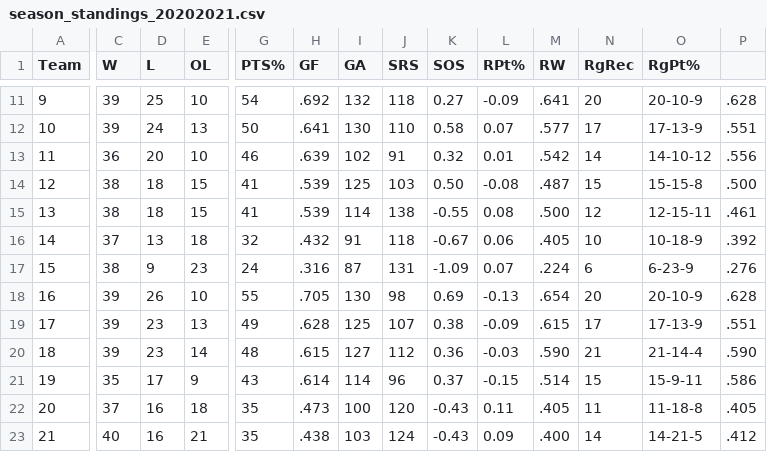
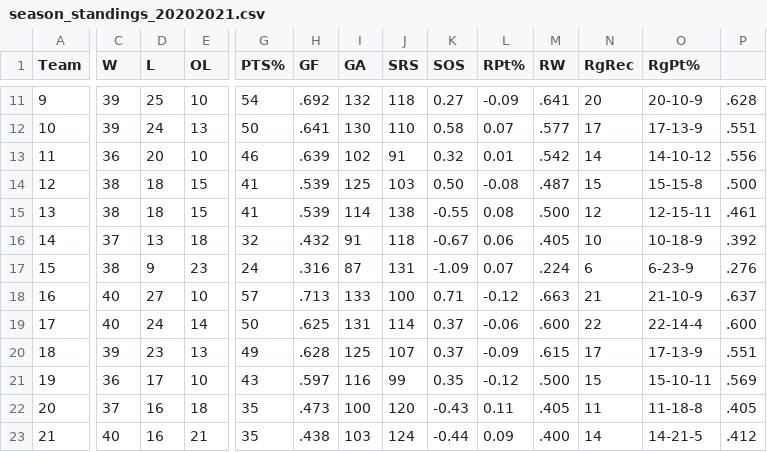
Before and after one commit to jfbriggs/norris-trophy-api, a CSV file: nhl_data/season_standings/season_standings_20202021.csv, drawn as a sheet; only a part is shown, gaps mark what is left out; removed rows and columns are numbered as before the commit, all else as after; rows hold the shown columns only; the diff covers the shown part only; the diff names each change by its address in the sheet, - before the commit and + after, or states it on an @@ line.

```diff
--- a/nhl_data/season_standings/season_standings_20202021.csv
+++ b/nhl_data/season_standings/season_standings_20202021.csv
-C18 (W): 39
+C18 (W): 40
-D18 (L): 26
+D18 (L): 27
-G18 (PTS%): 55
+G18 (PTS%): 57
-H18 (GF): .705
+H18 (GF): .713
-I18 (GA): 130
+I18 (GA): 133
-J18 (SRS): 98
+J18 (SRS): 100
-K18 (SOS): 0.69
+K18 (SOS): 0.71
-L18 (RPt%): -0.13
+L18 (RPt%): -0.12
-M18 (RW): .654
+M18 (RW): .663
-N18 (RgRec): 20
+N18 (RgRec): 21
-O18 (RgPt%): 20-10-9
+O18 (RgPt%): 21-10-9
-P18: .628
+P18: .637
+row 19: 17 | 40 | 24 | 14 | 50 | .625 | 131 | 114 | 0.37 | -0.06 | .600 | 22 | 22-14-4 | .600
-A20 (Team): 17
+A20 (Team): 18
-K20 (SOS): 0.38
+K20 (SOS): 0.37
-row 20: 18 | 39 | 23 | 14 | 48 | .615 | 127 | 112 | 0.36 | -0.03 | .590 | 21 | 21-14-4 | .590
-C21 (W): 35
+C21 (W): 36
-E21 (OL): 9
+E21 (OL): 10
-H21 (GF): .614
+H21 (GF): .597
-I21 (GA): 114
+I21 (GA): 116
-J21 (SRS): 96
+J21 (SRS): 99
-K21 (SOS): 0.37
+K21 (SOS): 0.35
-L21 (RPt%): -0.15
+L21 (RPt%): -0.12
-M21 (RW): .514
+M21 (RW): .500
-O21 (RgPt%): 15-9-11
+O21 (RgPt%): 15-10-11
-P21: .586
+P21: .569
-K23 (SOS): -0.43
+K23 (SOS): -0.44
```
Also changed, not shown: 73 edited cells elsewhere in this file, nhl_data/skater_stats/skater_stats_20202021.csv.
